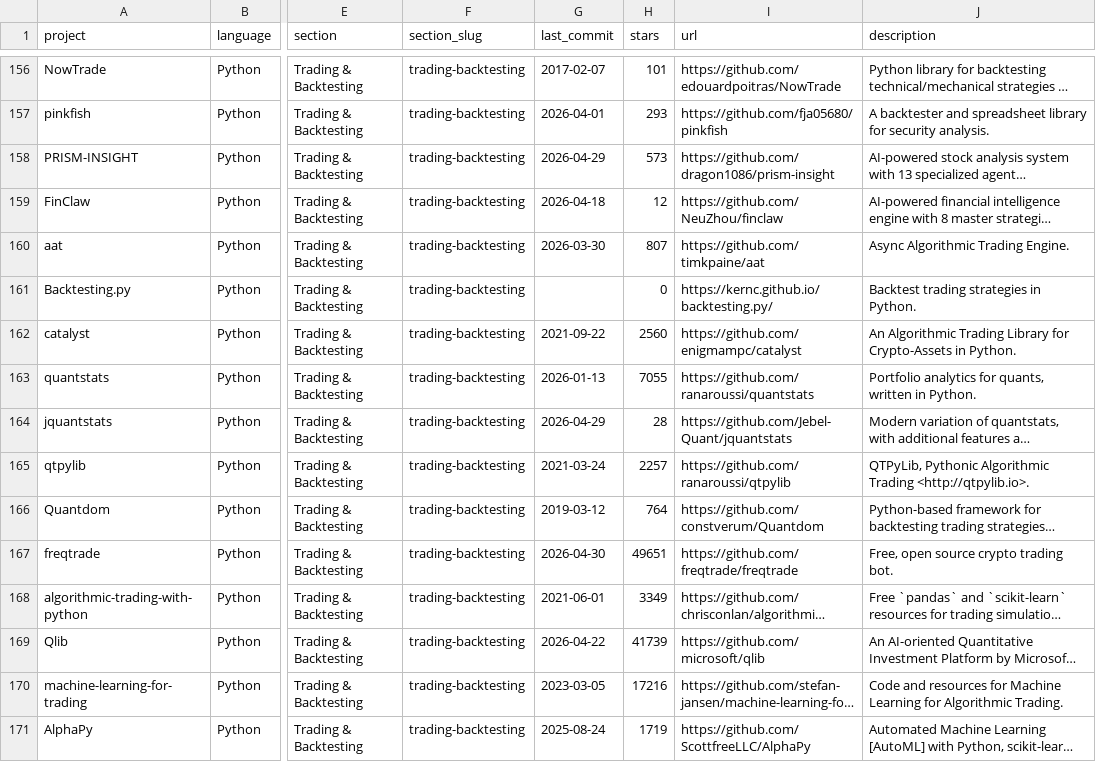
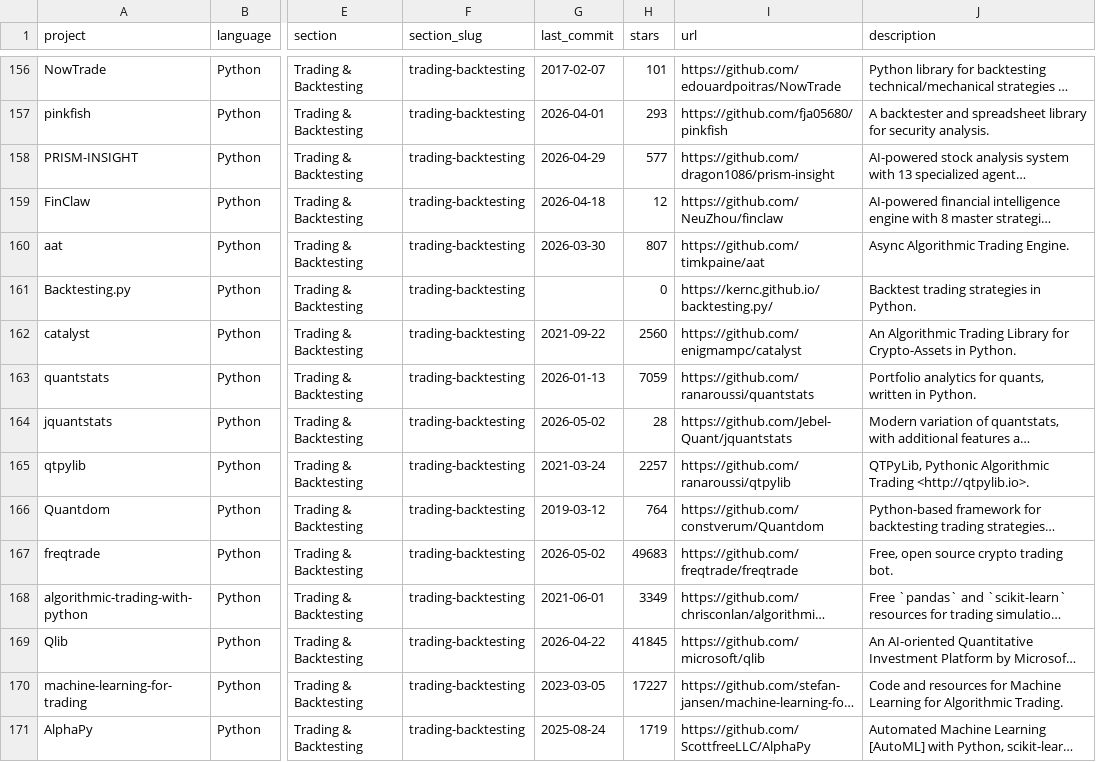
Before and after one commit to webbsledge/awesome-quant, a CSV file: projects.csv, drawn as a sheet; only a part is shown, gaps mark what is left out; long unchanged cells end in …; the diff covers the shown part only; the diff names each change by its address in the sheet, - before the commit and + after, or states it on an @@ line.

```diff
--- a/projects.csv
+++ b/projects.csv
-H158 (stars): 573
+H158 (stars): 577
-H163 (stars): 7055
+H163 (stars): 7059
-G164 (last_commit): 2026-04-29
+G164 (last_commit): 2026-05-02
-G167 (last_commit): 2026-04-30
+G167 (last_commit): 2026-05-02
-H167 (stars): 49651
+H167 (stars): 49683
-H169 (stars): 41739
+H169 (stars): 41845
-H170 (stars): 17216
+H170 (stars): 17227
```
Also changed, not shown: 112 edited cells elsewhere in this file, 1 other file.
